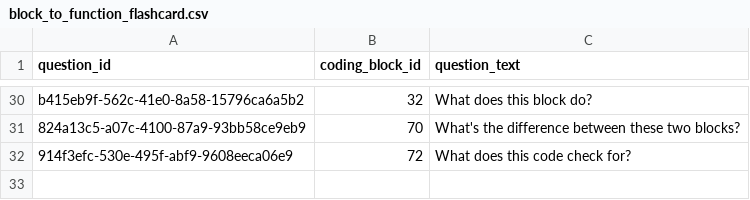
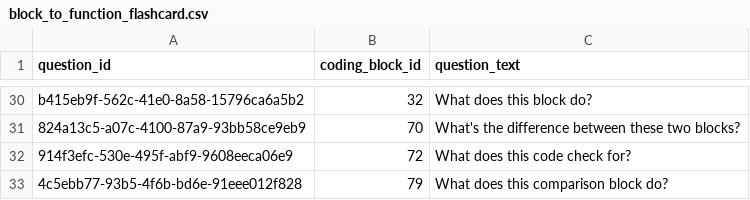
Before and after one commit to actamayev/lever-labs-server, a CSV file: src/db-seed-data/block_to_function_flashcard.csv, drawn as a sheet; only a part is shown, gaps mark what is left out.

```diff
--- a/src/db-seed-data/block_to_function_flashcard.csv
+++ b/src/db-seed-data/block_to_function_flashcard.csv
@@ -32 +32,2 @@ b415eb9f-562c-41e0-8a58-15796ca6a5b2 ,             32 ,What does this block do?
 914f3efc-530e-495f-abf9-9608eeca06e9 ,             72 ,What does this code check for?
+4c5ebb77-93b5-4f6b-bd6e-91eee012f828 ,             79 ,What does this comparison block do?
```
Also changed, not shown: src/db-seed-data/block_to_function_answer_choice.csv, src/db-seed-data/lesson_question_map.csv, 2 other files.
